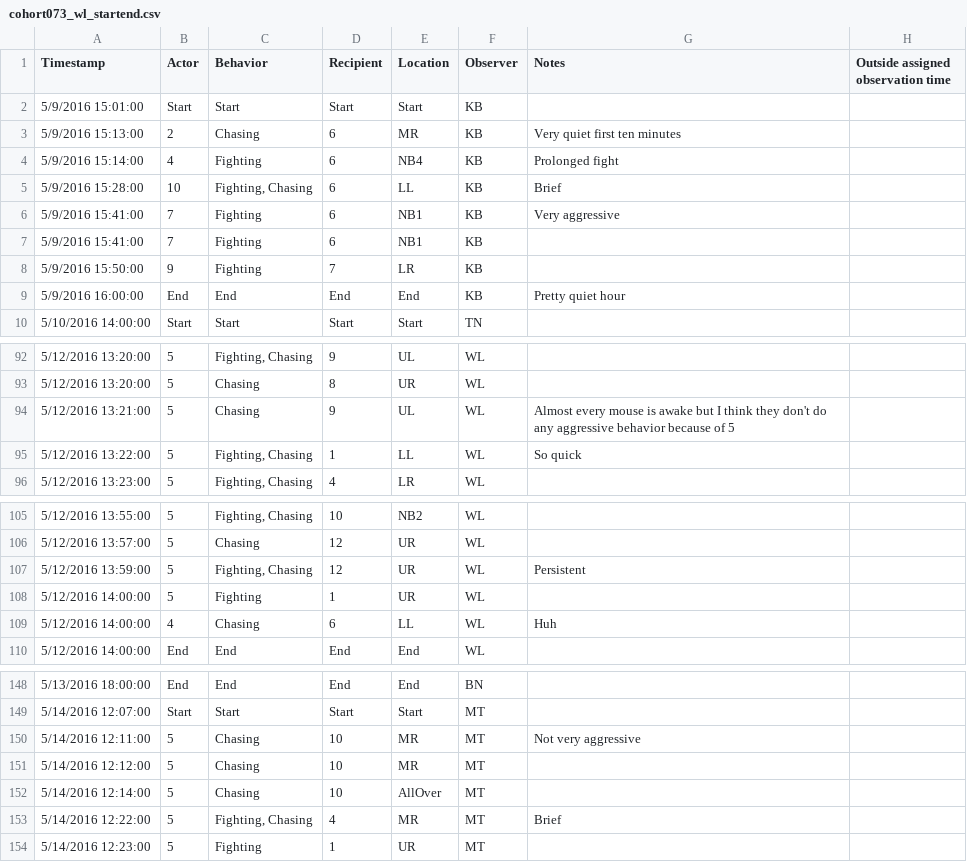
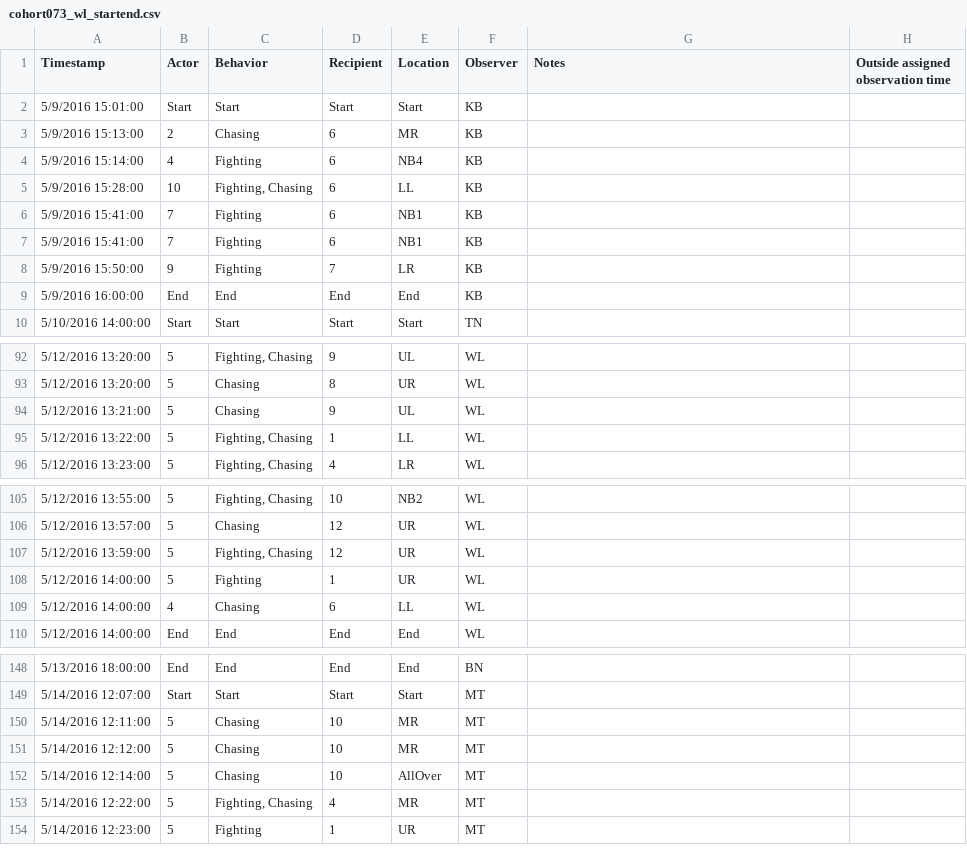
Before and after one commit to jalapic/otr_v1ar, a CSV file: data_raw/behavior/cohort073_wl_startend.csv, drawn as a sheet; only a part is shown, gaps mark what is left out; the diff covers the shown part only.

```diff
--- a/data_raw/behavior/cohort073_wl_startend.csv
+++ b/data_raw/behavior/cohort073_wl_startend.csv
@@ -2,9 +2,9 @@ Timestamp,Actor,Behavior,Recipient,Location,Observer,Notes,Outside assigned obse
 5/9/2016 15:01:00,Start,Start,Start,Start,KB,,
-5/9/2016 15:13:00,2,Chasing,6,MR,KB,Very quiet first ten minutes,
-5/9/2016 15:14:00,4,Fighting,6,NB4,KB,Prolonged fight,
-5/9/2016 15:28:00,10,"Fighting, Chasing",6,LL,KB,Brief,
-5/9/2016 15:41:00,7,Fighting,6,NB1,KB,Very aggressive ,
+5/9/2016 15:13:00,2,Chasing,6,MR,KB,,
+5/9/2016 15:14:00,4,Fighting,6,NB4,KB,,
+5/9/2016 15:28:00,10,"Fighting, Chasing",6,LL,KB,,
+5/9/2016 15:41:00,7,Fighting,6,NB1,KB,,
 5/9/2016 15:41:00,7,Fighting,6,NB1,KB,,
 5/9/2016 15:50:00,9,Fighting,7,LR,KB,,
-5/9/2016 16:00:00,End,End,End,End,KB,Pretty quiet hour,
+5/9/2016 16:00:00,End,End,End,End,KB,,
 5/10/2016 14:00:00,Start,Start,Start,Start,TN,,
@@ -93,4 +93,4 @@ Timestamp,Actor,Behavior,Recipient,Location,Observer,Notes,Outside assigned obse
 5/12/2016 13:20:00,5,Chasing,8,UR,WL,,
-5/12/2016 13:21:00,5,Chasing,9,UL,WL,Almost every mouse is awake but I think they don't do any aggressive behavior because of 5,
-5/12/2016 13:22:00,5,"Fighting, Chasing",1,LL,WL,So quick,
+5/12/2016 13:21:00,5,Chasing,9,UL,WL,,
+5/12/2016 13:22:00,5,"Fighting, Chasing",1,LL,WL,,
 5/12/2016 13:23:00,5,"Fighting, Chasing",4,LR,WL,,
@@ -106,5 +106,5 @@ Timestamp,Actor,Behavior,Recipient,Location,Observer,Notes,Outside assigned obse
 5/12/2016 13:57:00,5,Chasing,12,UR,WL,,
-5/12/2016 13:59:00,5,"Fighting, Chasing",12,UR,WL,Persistent,
+5/12/2016 13:59:00,5,"Fighting, Chasing",12,UR,WL,,
 5/12/2016 14:00:00,5,Fighting,1,UR,WL,,
-5/12/2016 14:00:00,4,Chasing,6,LL,WL,Huh,
+5/12/2016 14:00:00,4,Chasing,6,LL,WL,,
 5/12/2016 14:00:00,End,End,End,End,WL,,
@@ -149,6 +149,6 @@ Timestamp,Actor,Behavior,Recipient,Location,Observer,Notes,Outside assigned obse
 5/14/2016 12:07:00,Start,Start,Start,Start,MT,,
-5/14/2016 12:11:00,5,Chasing,10,MR,MT,Not very aggressive,
+5/14/2016 12:11:00,5,Chasing,10,MR,MT,,
 5/14/2016 12:12:00,5,Chasing,10,MR,MT,,
 5/14/2016 12:14:00,5,Chasing,10,AllOver,MT,,
-5/14/2016 12:22:00,5,"Fighting, Chasing",4,MR,MT,Brief,
+5/14/2016 12:22:00,5,"Fighting, Chasing",4,MR,MT,,
 5/14/2016 12:23:00,5,Fighting,1,UR,MT,,
```
Also changed, not shown: 3 edited cells elsewhere in this file, data_raw/behavior/cohort006_wl_startend.csv, data_raw/behavior/cohort007_wl_startend.csv, 11 other files.
